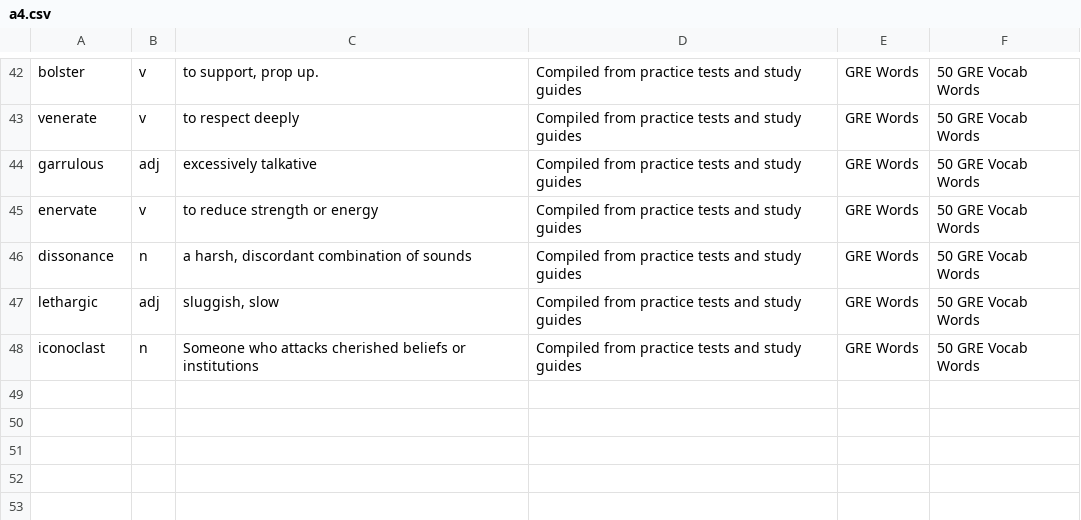
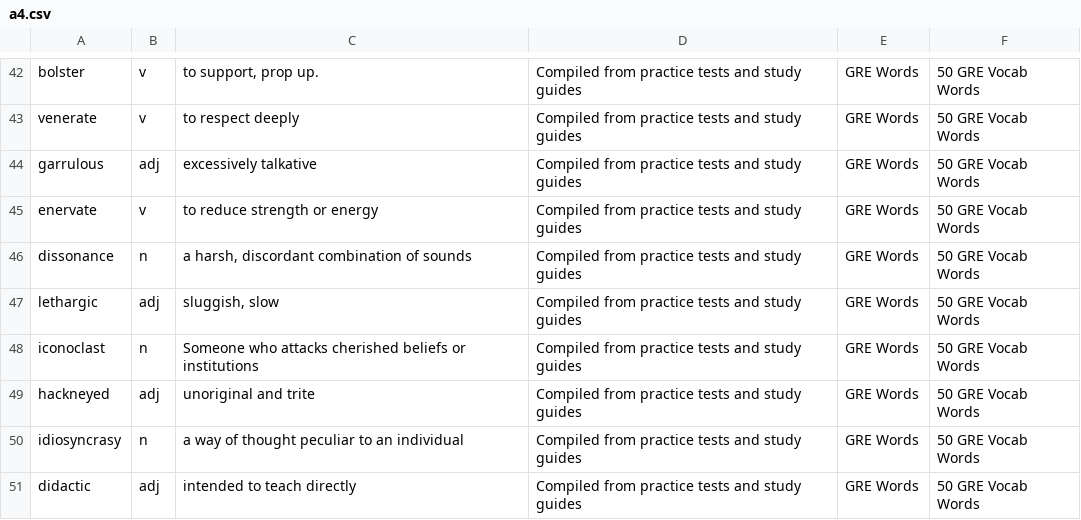
Before and after one commit to eeho/eeho.github.io, a CSV file: a4.csv, drawn as a sheet; only a part is shown, gaps mark what is left out; the diff names each change by its address in the sheet, - before the commit and + after, or states it on an @@ line.

Commit message:
added three words to GRE

```diff
--- a/a4.csv
+++ b/a4.csv
+row 49: hackneyed | adj | unoriginal and trite | Compiled from practice tests and study guides | GRE Words | 50 GRE Vocab Words
+row 50: idiosyncrasy | n | a way of thought peculiar to an individual | Compiled from practice tests and study guides | GRE Words | 50 GRE Vocab Words
+row 51: didactic | adj | intended to teach directly | Compiled from practice tests and study guides | GRE Words | 50 GRE Vocab Words
```
